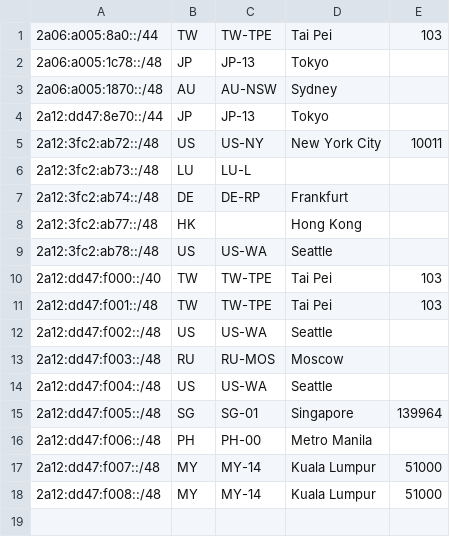
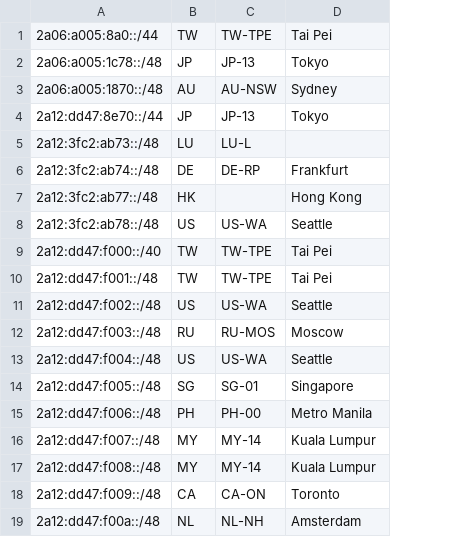
Before and after one commit to radishnetwork/radishnetwork_geofeed, a CSV file: geofeed.csv, drawn as a sheet; removed rows and columns are numbered as before the commit, all else as after; the diff names each change by its address in the sheet, - before the commit and + after, or states it on an @@ line.

```diff
--- a/geofeed.csv
+++ b/geofeed.csv
-column E, row 1: 103; rows 10-18: 103 | 103 |  |  |  | 139964 |  | 51000 | 51000
-row 5: 2a12:3fc2:ab72::/48 | US | US-NY | New York City | 10011
+row 18: 2a12:dd47:f009::/48 | CA | CA-ON | Toronto
+row 19: 2a12:dd47:f00a::/48 | NL | NL-NH | Amsterdam
```
Also changed, not shown: 2a12-dd47-f000-geofeed.csv, 1 other file.
